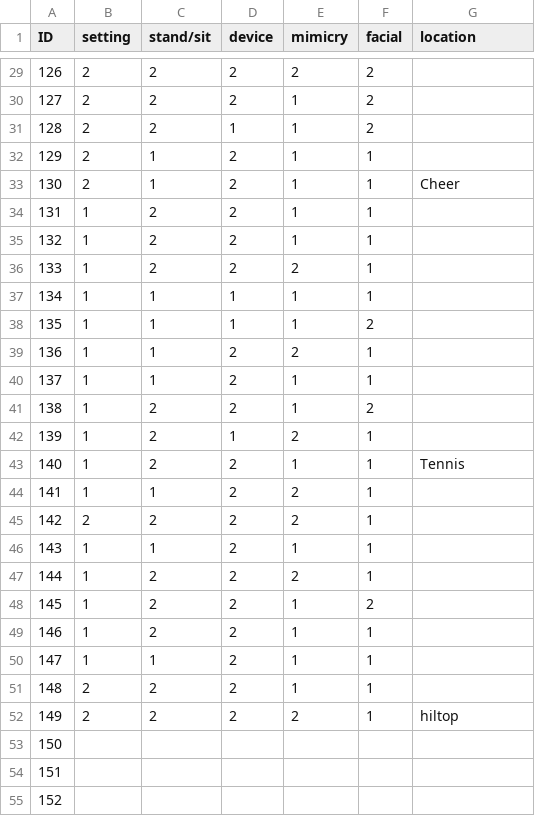
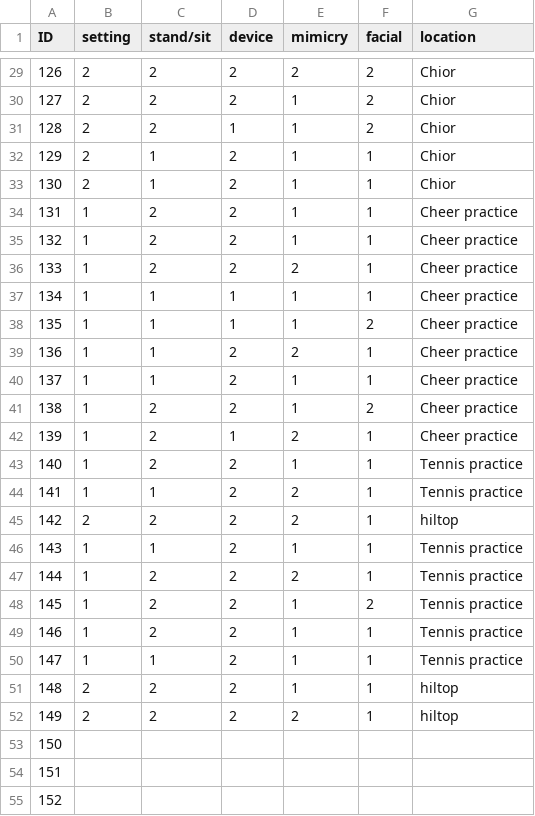
Before and after one commit to sammettie/Research-Methods, a CSV file: Obs study(Sheet1).csv, drawn as a sheet; only a part is shown, gaps mark what is left out; the diff covers the shown part only.

Commit message:
Add files via upload

```diff
--- a/Obs study(Sheet1).csv
+++ b/Obs study(Sheet1).csv
@@ -29,24 +29,24 @@ ID,setting,stand/sit,device,mimicry,facial,location
-126,2,2,2,2,2,
-127,2,2,2,1,2,
-128,2,2,1,1,2,
-129,2,1,2,1,1,
-130,2,1,2,1,1,Cheer
-131,1,2,2,1,1,
-132,1,2,2,1,1,
-133,1,2,2,2,1,
-134,1,1,1,1,1,
-135,1,1,1,1,2,
-136,1,1,2,2,1,
-137,1,1,2,1,1,
-138,1,2,2,1,2,
-139,1,2,1,2,1,
-140,1,2,2,1,1,Tennis
-141,1,1,2,2,1,
-142,2,2,2,2,1,
-143,1,1,2,1,1,
-144,1,2,2,2,1,
-145,1,2,2,1,2,
-146,1,2,2,1,1,
-147,1,1,2,1,1,
-148,2,2,2,1,1,
+126,2,2,2,2,2,Chior
+127,2,2,2,1,2,Chior
+128,2,2,1,1,2,Chior
+129,2,1,2,1,1,Chior
+130,2,1,2,1,1,Chior
+131,1,2,2,1,1,Cheer practice
+132,1,2,2,1,1,Cheer practice
+133,1,2,2,2,1,Cheer practice
+134,1,1,1,1,1,Cheer practice
+135,1,1,1,1,2,Cheer practice
+136,1,1,2,2,1,Cheer practice
+137,1,1,2,1,1,Cheer practice
+138,1,2,2,1,2,Cheer practice
+139,1,2,1,2,1,Cheer practice
+140,1,2,2,1,1,Tennis practice
+141,1,1,2,2,1,Tennis practice
+142,2,2,2,2,1,hiltop
+143,1,1,2,1,1,Tennis practice
+144,1,2,2,2,1,Tennis practice
+145,1,2,2,1,2,Tennis practice
+146,1,2,2,1,1,Tennis practice
+147,1,1,2,1,1,Tennis practice
+148,2,2,2,1,1,hiltop
 149,2,2,2,2,1,hiltop
```
Also changed, not shown: 38 edited cells elsewhere in this file.
